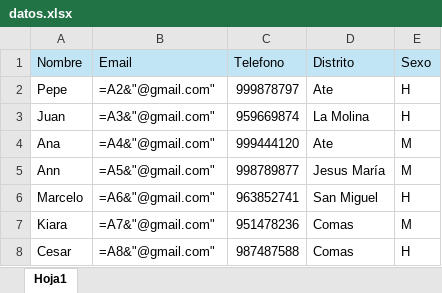
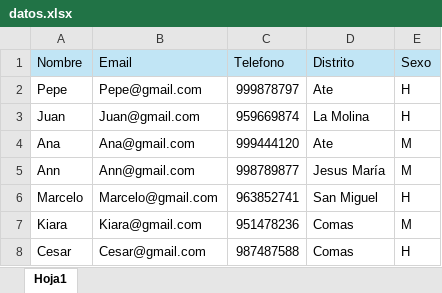
Before and after one commit to LiraNeon/Test_Montefiori, an Excel workbook: samples/datos.xlsx, sheet Hoja1, drawn as a sheet; values as stored, in another font and other column widths than the file's, no borders; formulas are shown in place of their values; the diff names each change by its address in the sheet, - before the commit and + after, or states it on an @@ line.

```diff
--- a/samples/datos.xlsx (sheet Hoja1)
+++ b/samples/datos.xlsx (sheet Hoja1)
-B2 (Email): =A2&"@gmail.com"
+B2 (Email): Pepe@gmail.com
-B3 (Email): =A3&"@gmail.com"
+B3 (Email): Juan@gmail.com
-B4 (Email): =A4&"@gmail.com"
+B4 (Email): Ana@gmail.com
-B5 (Email): =A5&"@gmail.com"
+B5 (Email): Ann@gmail.com
-B6 (Email): =A6&"@gmail.com"
+B6 (Email): Marcelo@gmail.com
-B7 (Email): =A7&"@gmail.com"
+B7 (Email): Kiara@gmail.com
-B8 (Email): =A8&"@gmail.com"
+B8 (Email): Cesar@gmail.com
```
Also changed, not shown: 6 other files.
